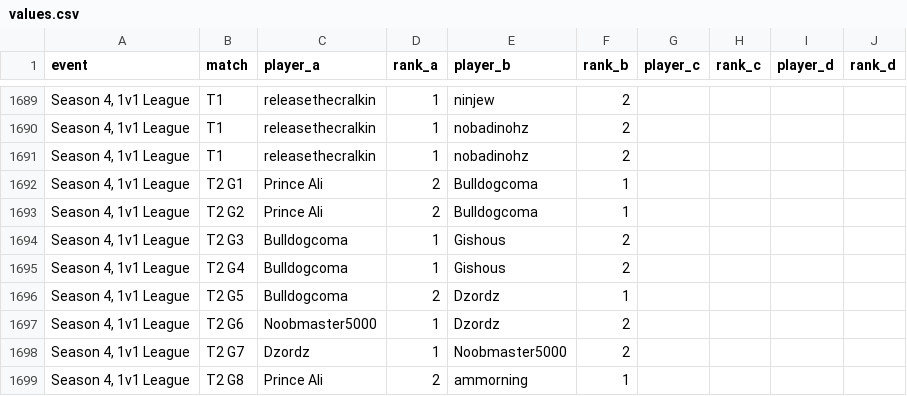
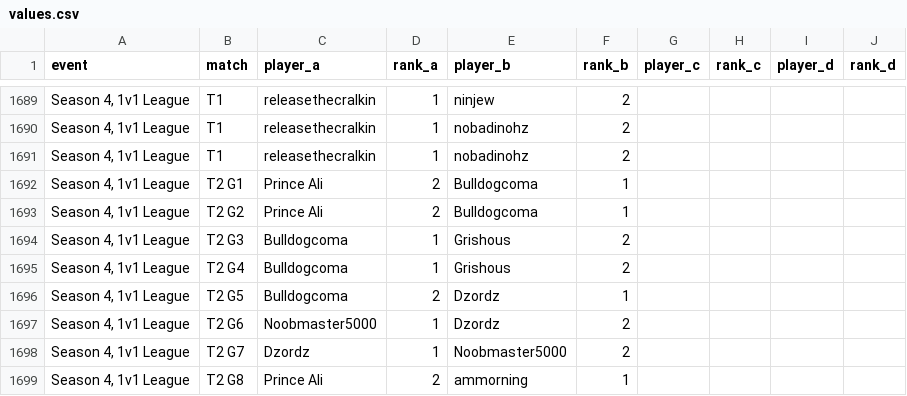
Before and after one commit to nrsimonelli/python-openskill, a CSV file: values.csv, drawn as a sheet; only a part is shown, gaps mark what is left out; the diff covers the shown part only; the diff names each change by its address in the sheet, - before the commit and + after, or states it on an @@ line.

```diff
--- a/values.csv
+++ b/values.csv
-E1694:E1695 (player_b): Gishous
+E1694:E1695 (player_b): Grishous
```
Also changed, not shown: 24 edited cells elsewhere in this file, 6 other files.
